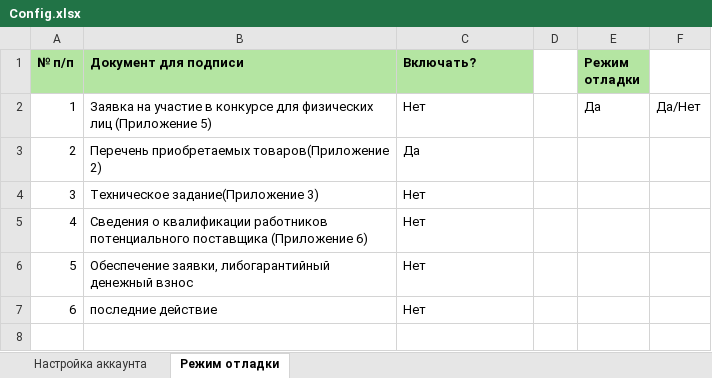
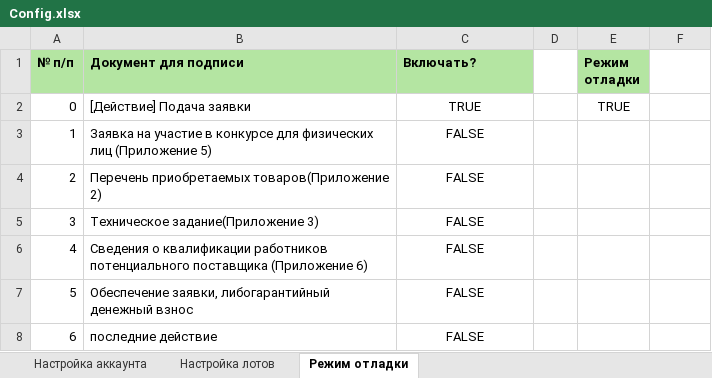
Before and after one commit to TrueCookie/GosZakupAutomation, an Excel workbook: data/Config.xlsx, sheet Режим отладки, drawn as a sheet; values as stored, in another font and other column widths than the file's, no borders; addresses are those after the commit; the diff names each change by its address in the sheet, - before the commit and + after, or states it on an @@ line.

Commit message:
Завершил разработку действия по началу создания заявки (выбор лотов). Успешно отрабатывает кейс, когда все нужные лоты есть в заявке. Режим: выбрать указанные лоты

```diff
--- a/data/Config.xlsx (sheet Режим отладки)
+++ b/data/Config.xlsx (sheet Режим отладки)
+sheet tab: Настройка лотов
+row 2: 0 | [Действие] Подача заявки | TRUE |  | TRUE
-C3 (Включать?): Нет
+C3 (Включать?): FALSE
-C3:C8 alignment: left
+C3:C8 alignment: center
-E3 (Режим отладки): Да
+E3 (Режим отладки): (empty)
-F3: Да/Нет
+F3: (empty)
-C4 (Включать?): Да
+C4 (Включать?): FALSE
-C5:C8 (Включать?): Нет
+C5:C8 (Включать?): FALSE
```
Also changed, not shown: sheet Настройка аккаунта, 10 other files.
